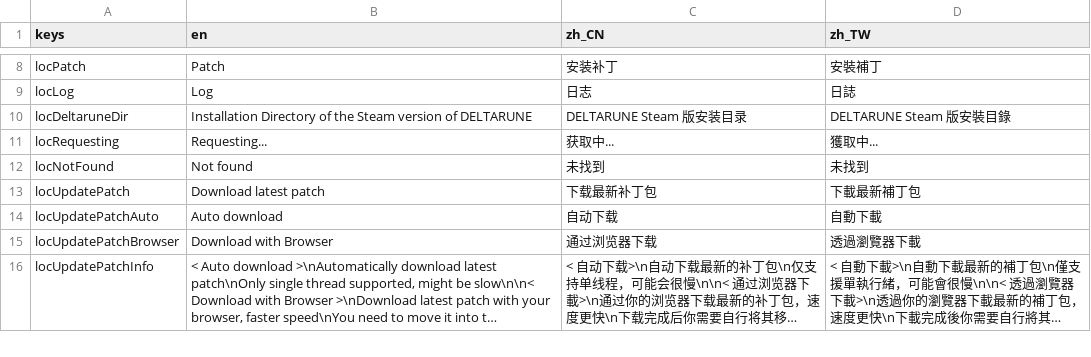
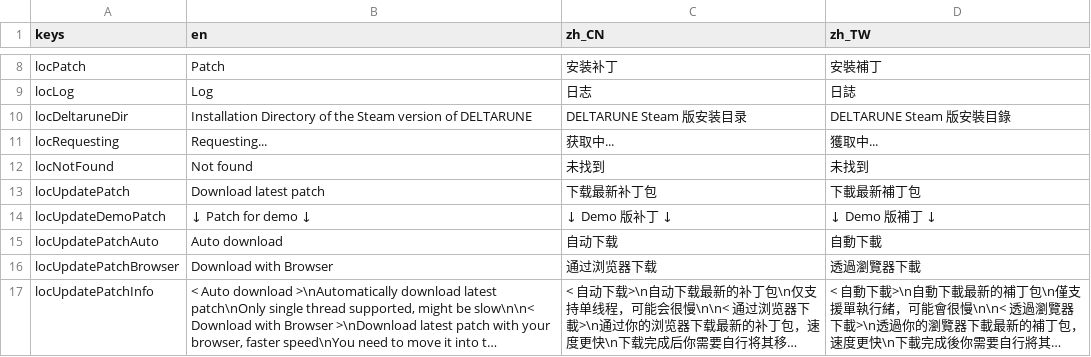
Before and after one commit to gm3dr/DeltaruneChinesePatcher, a CSV file: Locale/loc.csv, drawn as a sheet; only a part is shown, gaps mark what is left out; long unchanged cells end in ….

Commit message:
DR Demo support

```diff
--- a/Locale/loc.csv
+++ b/Locale/loc.csv
@@ -13,2 +13,3 @@ locNotFound,Not found,未找到,未找到
 locUpdatePatch, Download latest patch , 下载最新补丁包, 下載最新補丁包
+locUpdateDemoPatch,↓ Patch for demo ↓,↓ Demo 版补丁 ↓,↓ Demo 版補丁 ↓
 locUpdatePatchAuto,Auto download,自动下载,自動下載
```
Also changed, not shown: 2 other files.
